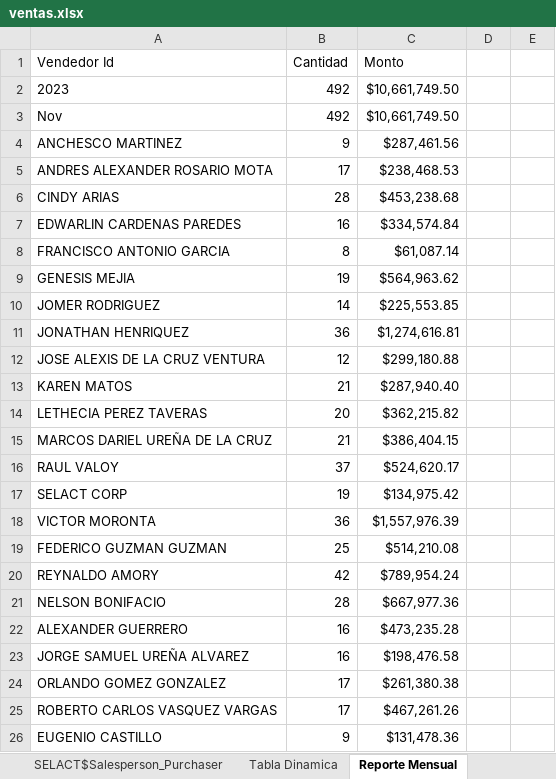
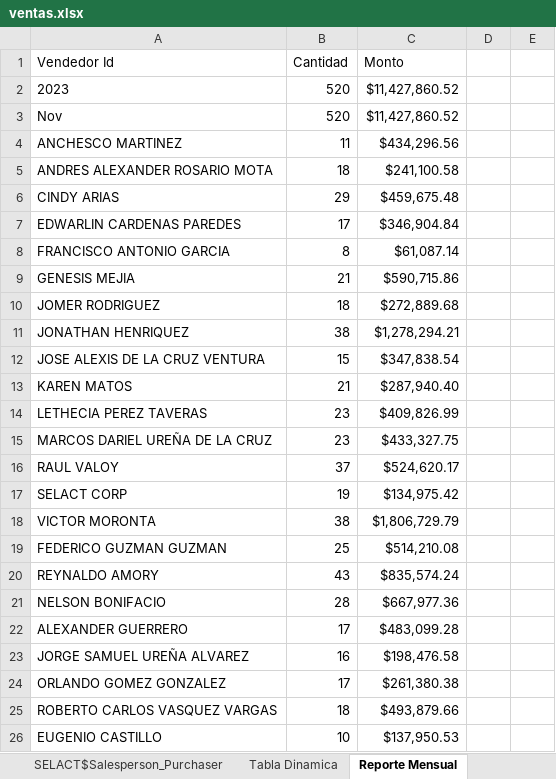
Before and after one commit to CodeDrTech/DevelopPython, an Excel workbook: Ventas Selact/ventas.xlsx, sheet Reporte Mensual, drawn as a sheet; only a part is shown; values as stored, in another font and other column widths than the file's, no borders; charts and pictures not drawn; the diff covers the shown part only; the diff names each change by its address in the sheet, - before the commit and + after, or states it on an @@ line.

```diff
--- a/Ventas Selact/ventas.xlsx (sheet Reporte Mensual)
+++ b/Ventas Selact/ventas.xlsx (sheet Reporte Mensual)
-B2:B3 (Cantidad): 492
+B2:B3 (Cantidad): 520
-C2:C3 (Monto): $10,661,749.50
+C2:C3 (Monto): $11,427,860.52
-B4 (Cantidad): 9
+B4 (Cantidad): 11
-C4 (Monto): $287,461.56
+C4 (Monto): $434,296.56
-B5 (Cantidad): 17
+B5 (Cantidad): 18
-C5 (Monto): $238,468.53
+C5 (Monto): $241,100.58
-B6 (Cantidad): 28
+B6 (Cantidad): 29
-C6 (Monto): $453,238.68
+C6 (Monto): $459,675.48
-B7 (Cantidad): 16
+B7 (Cantidad): 17
-C7 (Monto): $334,574.84
+C7 (Monto): $346,904.84
-B9 (Cantidad): 19
+B9 (Cantidad): 21
-C9 (Monto): $564,963.62
+C9 (Monto): $590,715.86
-B10 (Cantidad): 14
+B10 (Cantidad): 18
-C10 (Monto): $225,553.85
+C10 (Monto): $272,889.68
-B11 (Cantidad): 36
+B11 (Cantidad): 38
-C11 (Monto): $1,274,616.81
+C11 (Monto): $1,278,294.21
-B12 (Cantidad): 12
+B12 (Cantidad): 15
-C12 (Monto): $299,180.88
+C12 (Monto): $347,838.54
-B14 (Cantidad): 20
+B14 (Cantidad): 23
-C14 (Monto): $362,215.82
+C14 (Monto): $409,826.99
-B15 (Cantidad): 21
+B15 (Cantidad): 23
-C15 (Monto): $386,404.15
+C15 (Monto): $433,327.75
-B18 (Cantidad): 36
+B18 (Cantidad): 38
-C18 (Monto): $1,557,976.39
+C18 (Monto): $1,806,729.79
-B20 (Cantidad): 42
+B20 (Cantidad): 43
-C20 (Monto): $789,954.24
+C20 (Monto): $835,574.24
-B22 (Cantidad): 16
+B22 (Cantidad): 17
-C22 (Monto): $473,235.28
+C22 (Monto): $483,099.28
-B25 (Cantidad): 17
+B25 (Cantidad): 18
-C25 (Monto): $467,261.26
+C25 (Monto): $493,879.66
-B26 (Cantidad): 9
+B26 (Cantidad): 10
-C26 (Monto): $131,478.36
+C26 (Monto): $137,950.53
```
Also changed, not shown: 5 edited cells elsewhere in this sheet, sheet SELACT$Sales Invoice Line, sheet SELACT$Sales Invoice Header, sheet Tabla Dinamica, sheet Reporte Diario, sheet Envios, charts or pictures, 1 other file.
